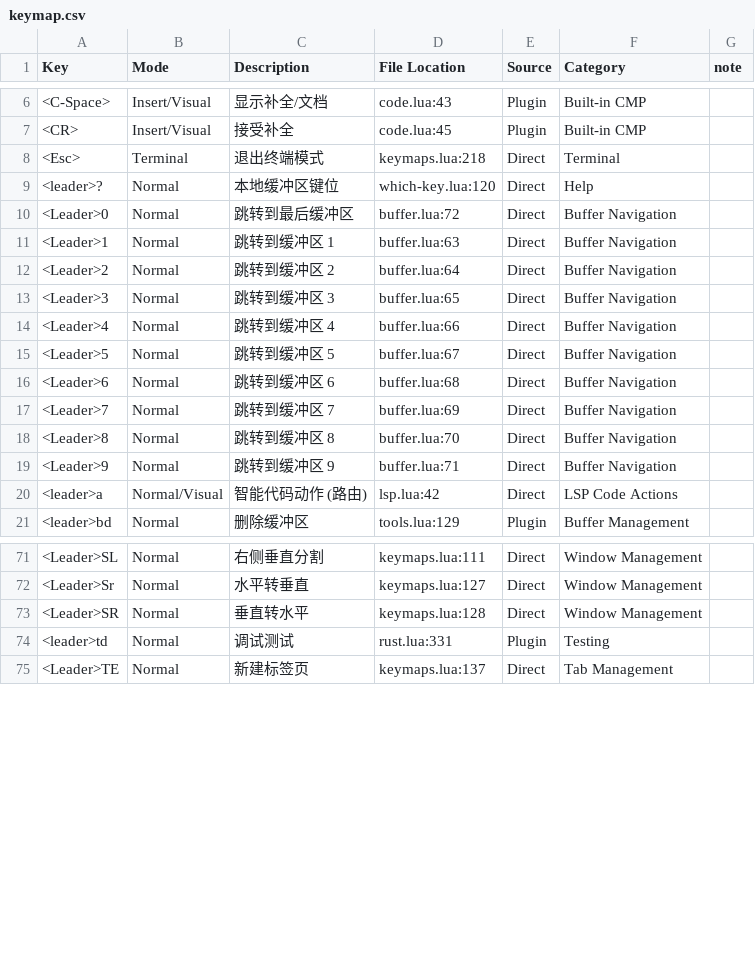
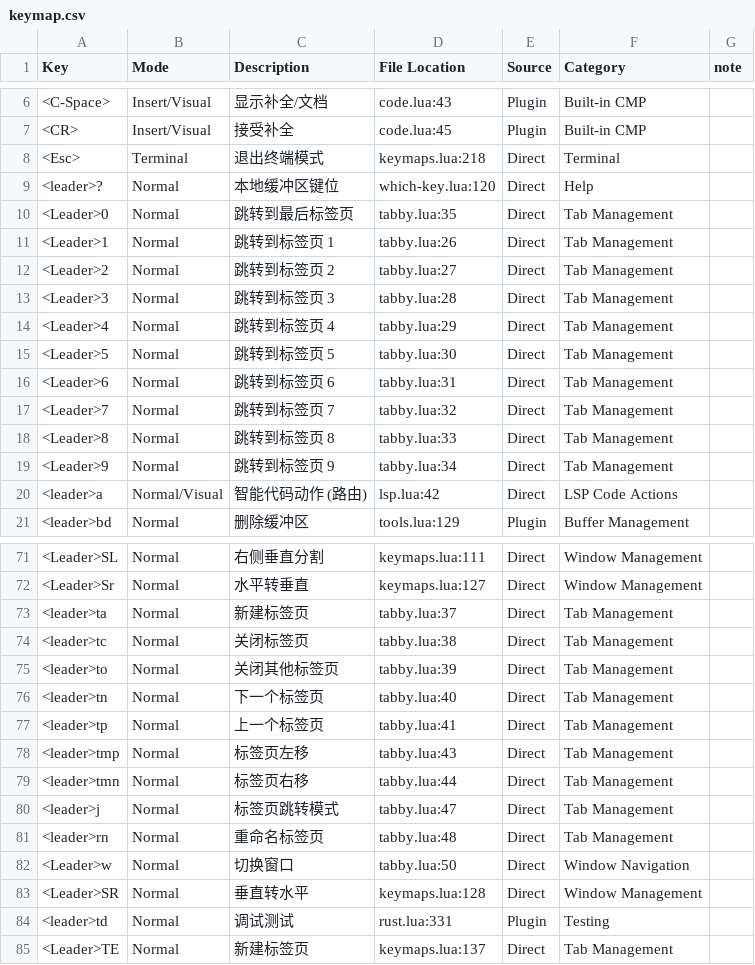
Before and after one commit to StrayDragon/Mine0Vim, a CSV file: NeoVimLua/keymap.csv, drawn as a sheet; only a part is shown, gaps mark what is left out; the diff covers the shown part only.

Commit message:
feat(neovimlua): use tabby replace barbar for tab management

```diff
--- a/NeoVimLua/keymap.csv
+++ b/NeoVimLua/keymap.csv
@@ -9,12 +9,12 @@ Key,Mode,Description,File Location,Source,Category,note
 <leader>?,Normal,本地缓冲区键位,which-key.lua:120,Direct,Help,
-<Leader>0,Normal,跳转到最后缓冲区,buffer.lua:72,Direct,Buffer Navigation,
-<Leader>1,Normal,跳转到缓冲区 1,buffer.lua:63,Direct,Buffer Navigation,
-<Leader>2,Normal,跳转到缓冲区 2,buffer.lua:64,Direct,Buffer Navigation,
-<Leader>3,Normal,跳转到缓冲区 3,buffer.lua:65,Direct,Buffer Navigation,
-<Leader>4,Normal,跳转到缓冲区 4,buffer.lua:66,Direct,Buffer Navigation,
-<Leader>5,Normal,跳转到缓冲区 5,buffer.lua:67,Direct,Buffer Navigation,
-<Leader>6,Normal,跳转到缓冲区 6,buffer.lua:68,Direct,Buffer Navigation,
-<Leader>7,Normal,跳转到缓冲区 7,buffer.lua:69,Direct,Buffer Navigation,
-<Leader>8,Normal,跳转到缓冲区 8,buffer.lua:70,Direct,Buffer Navigation,
-<Leader>9,Normal,跳转到缓冲区 9,buffer.lua:71,Direct,Buffer Navigation,
+<Leader>0,Normal,跳转到最后标签页,tabby.lua:35,Direct,Tab Management,
+<Leader>1,Normal,跳转到标签页 1,tabby.lua:26,Direct,Tab Management,
+<Leader>2,Normal,跳转到标签页 2,tabby.lua:27,Direct,Tab Management,
+<Leader>3,Normal,跳转到标签页 3,tabby.lua:28,Direct,Tab Management,
+<Leader>4,Normal,跳转到标签页 4,tabby.lua:29,Direct,Tab Management,
+<Leader>5,Normal,跳转到标签页 5,tabby.lua:30,Direct,Tab Management,
+<Leader>6,Normal,跳转到标签页 6,tabby.lua:31,Direct,Tab Management,
+<Leader>7,Normal,跳转到标签页 7,tabby.lua:32,Direct,Tab Management,
+<Leader>8,Normal,跳转到标签页 8,tabby.lua:33,Direct,Tab Management,
+<Leader>9,Normal,跳转到标签页 9,tabby.lua:34,Direct,Tab Management,
 <leader>a,Normal/Visual,智能代码动作 (路由),lsp.lua:42,Direct,LSP Code Actions,
@@ -72,2 +72,12 @@ Key,Mode,Description,File Location,Source,Category,note
 <Leader>Sr,Normal,水平转垂直,keymaps.lua:127,Direct,Window Management,
+<leader>ta,Normal,新建标签页,tabby.lua:37,Direct,Tab Management,
+<leader>tc,Normal,关闭标签页,tabby.lua:38,Direct,Tab Management,
+<leader>to,Normal,关闭其他标签页,tabby.lua:39,Direct,Tab Management,
+<leader>tn,Normal,下一个标签页,tabby.lua:40,Direct,Tab Management,
+<leader>tp,Normal,上一个标签页,tabby.lua:41,Direct,Tab Management,
+<leader>tmp,Normal,标签页左移,tabby.lua:43,Direct,Tab Management,
+<leader>tmn,Normal,标签页右移,tabby.lua:44,Direct,Tab Management,
+<leader>j,Normal,标签页跳转模式,tabby.lua:47,Direct,Tab Management,
+<leader>rn,Normal,重命名标签页,tabby.lua:48,Direct,Tab Management,
+<Leader>w,Normal,切换窗口,tabby.lua:50,Direct,Window Navigation,
 <Leader>SR,Normal,垂直转水平,keymaps.lua:128,Direct,Window Management,
```
Also changed, not shown: 22 edited cells elsewhere in this file, 4 other files.
